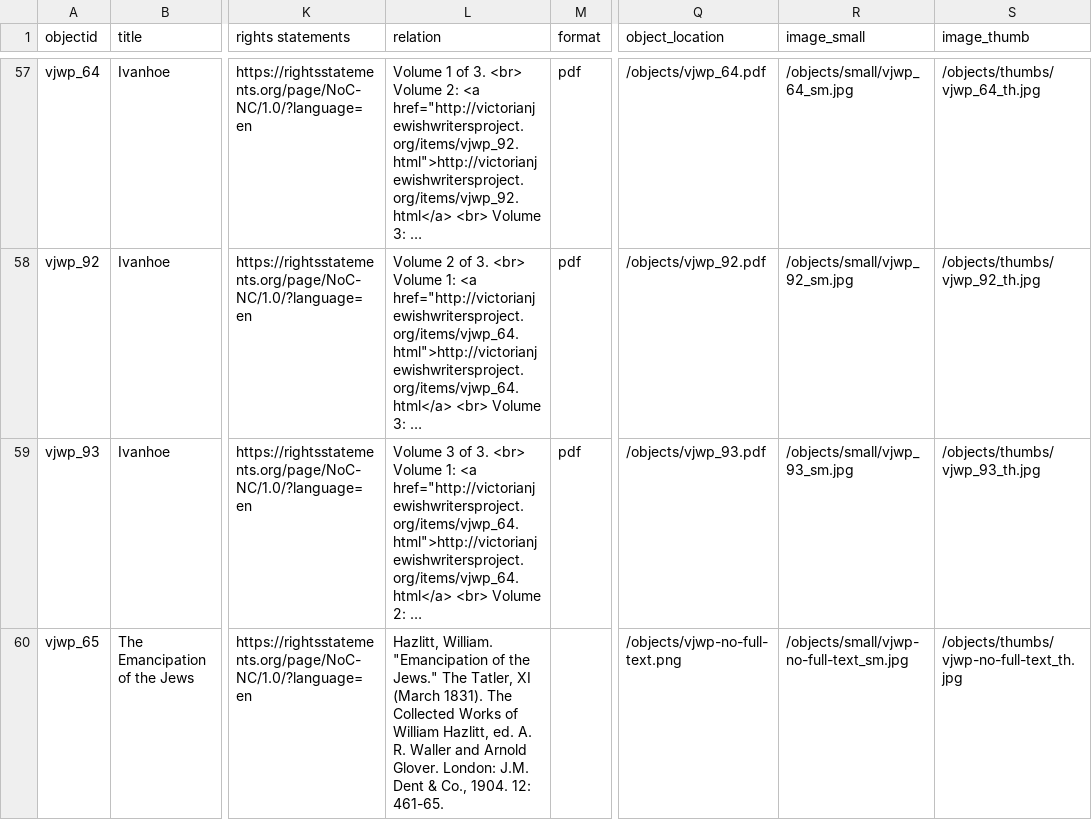
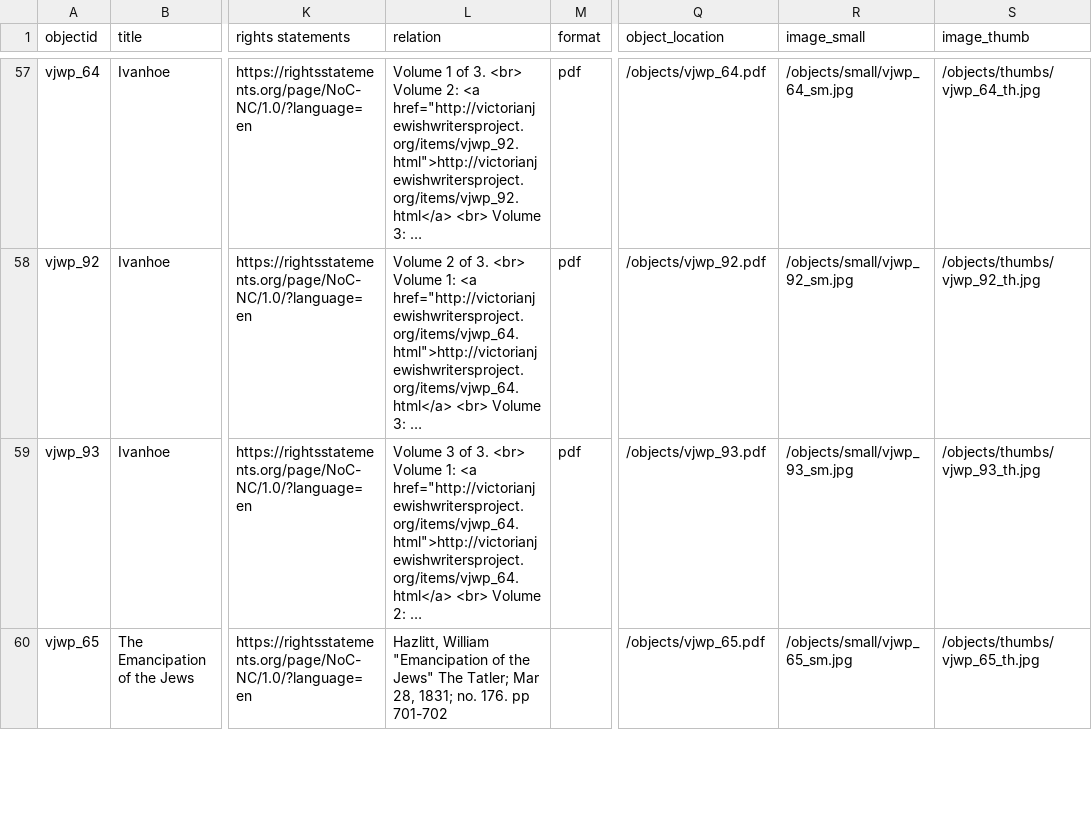
Before and after one commit to ktzrbn/vjwp2, a CSV file: _data/vjwp-test-metadata.csv, drawn as a sheet; only a part is shown, gaps mark what is left out; long unchanged cells end in …; the diff covers the shown part only; the diff names each change by its address in the sheet, - before the commit and + after, or states it on an @@ line.

Commit message:
new pages
updated pages, two items, and metadata

```diff
--- a/_data/vjwp-test-metadata.csv
+++ b/_data/vjwp-test-metadata.csv
-L60 (relation): Hazlitt, William. "Emancipation of the Jews." The Tatler, XI (March 1831). The Collected Works of William Hazlitt, ed. A. R. Waller and Arnold Glover. London: J.M. Dent & Co., 1904. 12: 461-65.
+L60 (relation): Hazlitt, William "Emancipation of the Jews" The Tatler; Mar 28, 1831; no. 176. pp 701-702
-Q60 (object_location): /objects/vjwp-no-full-text.png
+Q60 (object_location): /objects/vjwp_65.pdf
-R60 (image_small): /objects/small/vjwp-no-full-text_sm.jpg
+R60 (image_small): /objects/small/vjwp_65_sm.jpg
-S60 (image_thumb): /objects/thumbs/vjwp-no-full-text_th.jpg
+S60 (image_thumb): /objects/thumbs/vjwp_65_th.jpg
```
Also changed, not shown: 1 added row and 4 edited cells elsewhere in this file, 5 other files.
